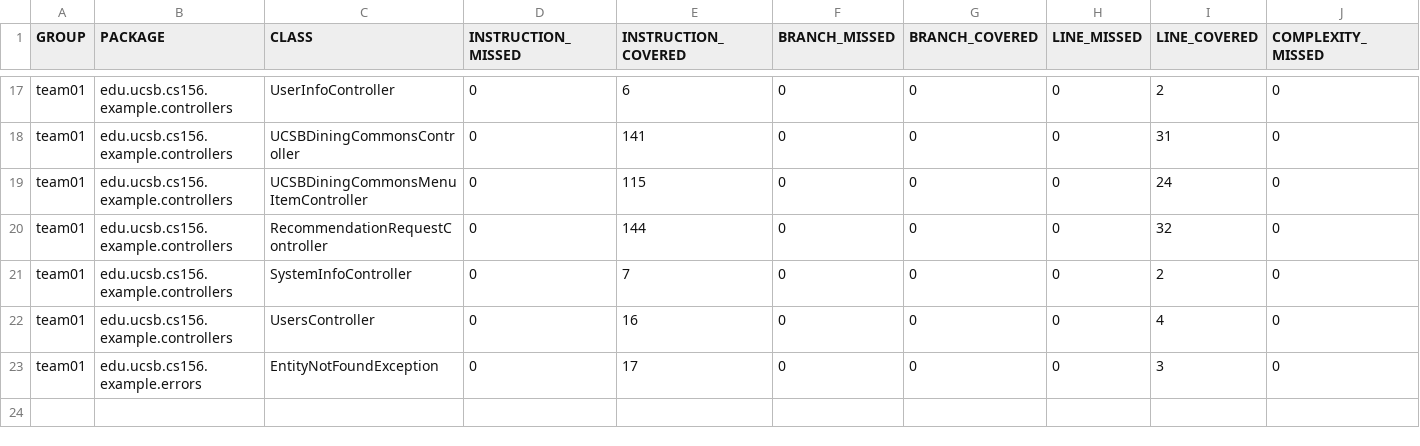
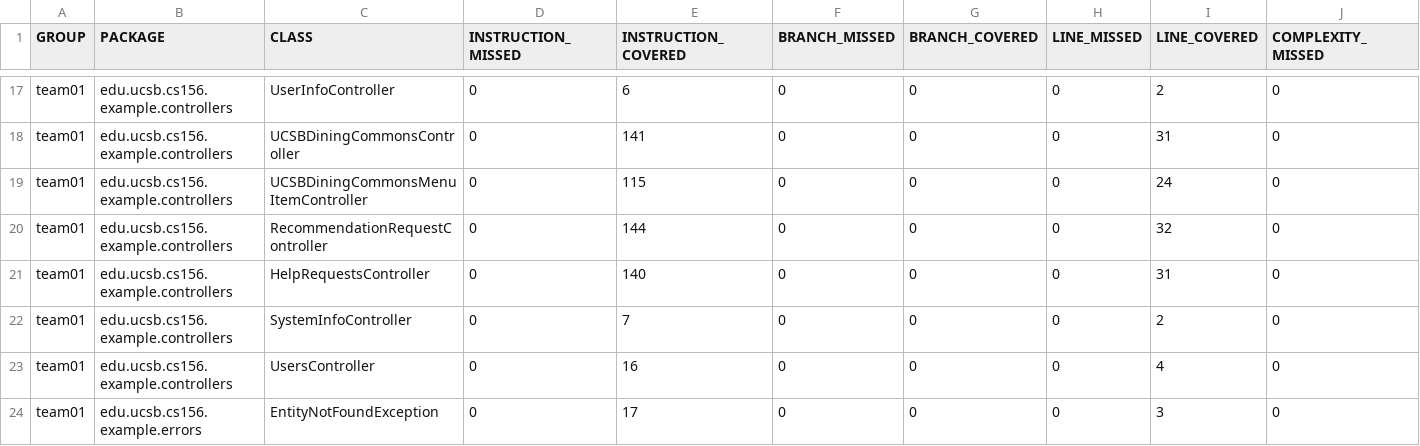
Before and after one commit to ucsb-cs156-s25/team01-s25-15, a CSV file: prs/73/jacoco/jacoco.csv, drawn as a sheet; only a part is shown, gaps mark what is left out; rows hold the shown columns only; the diff names each change by its address in the sheet, - before the commit and + after, or states it on an @@ line.

Commit message:
Deploying to gh-pages from @ ucsb-cs156-s25/team01-s25-15@ff4cb4fea111388c4185b7ad228f548d0bb3277f 🚀

```diff
--- a/prs/73/jacoco/jacoco.csv
+++ b/prs/73/jacoco/jacoco.csv
+row 21: team01 | edu.ucsb.cs156.example.controllers | HelpRequestsController | 0 | 140 | 0 | 0 | 0 | 31 | 0
```
Also changed, not shown: 7 other files.
